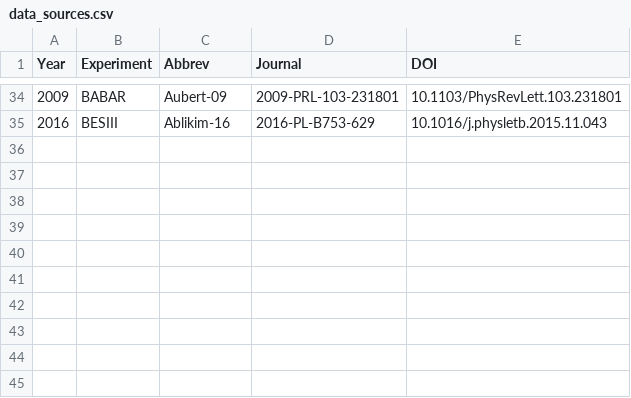
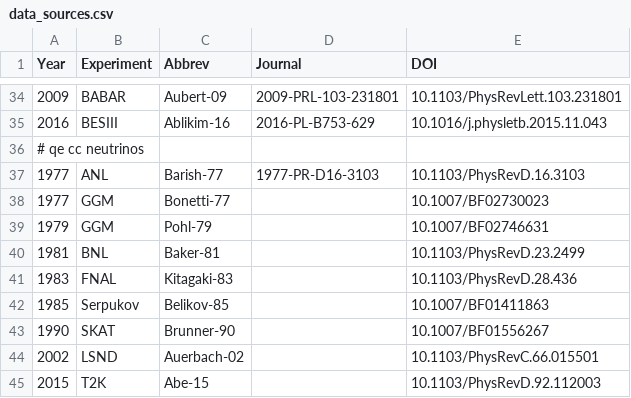
Before and after one commit to Mezek/datalock, a CSV file: src/data_sources.csv, drawn as a sheet; only a part is shown, gaps mark what is left out.

Commit message:
data neutrinos

```diff
--- a/src/data_sources.csv
+++ b/src/data_sources.csv
@@ -35 +35,11 @@
 "2016","BESIII","Ablikim-16","2016-PL-B753-629","10.1016/j.physletb.2015.11.043"
+# qe cc neutrinos
+"1977","ANL","Barish-77","1977-PR-D16-3103","10.1103/PhysRevD.16.3103"
+"1977","GGM","Bonetti-77","","10.1007/BF02730023"
+"1979","GGM","Pohl-79","","10.1007/BF02746631"
+"1981","BNL","Baker-81","","10.1103/PhysRevD.23.2499"
+"1983","FNAL","Kitagaki-83","","10.1103/PhysRevD.28.436"
+"1985","Serpukov","Belikov-85","","10.1007/BF01411863"
+"1990","SKAT","Brunner-90","","10.1007/BF01556267"
+"2002","LSND","Auerbach-02","","10.1103/PhysRevC.66.015501"
+"2015","T2K","Abe-15","","10.1103/PhysRevD.92.112003"
```
Also changed, not shown: src/data_types.csv, 2 other files.
